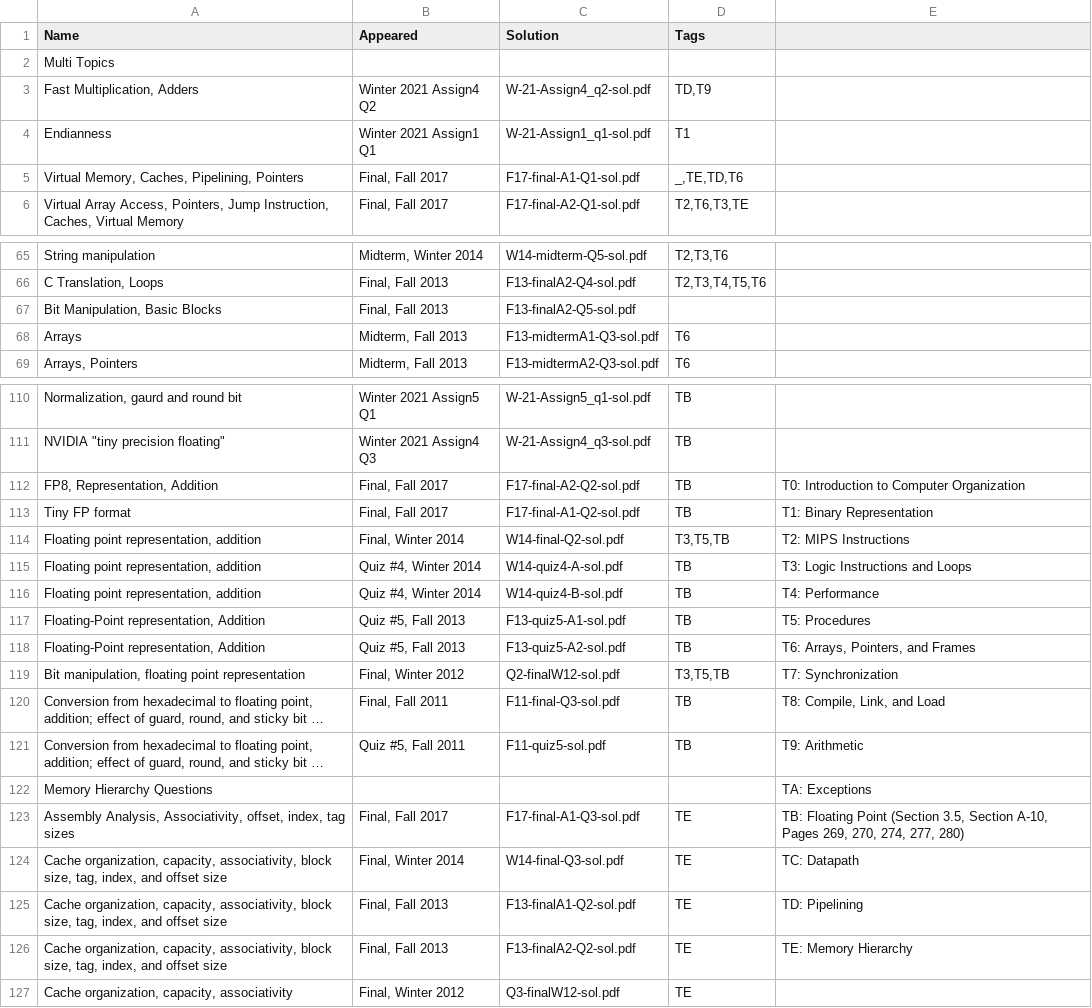
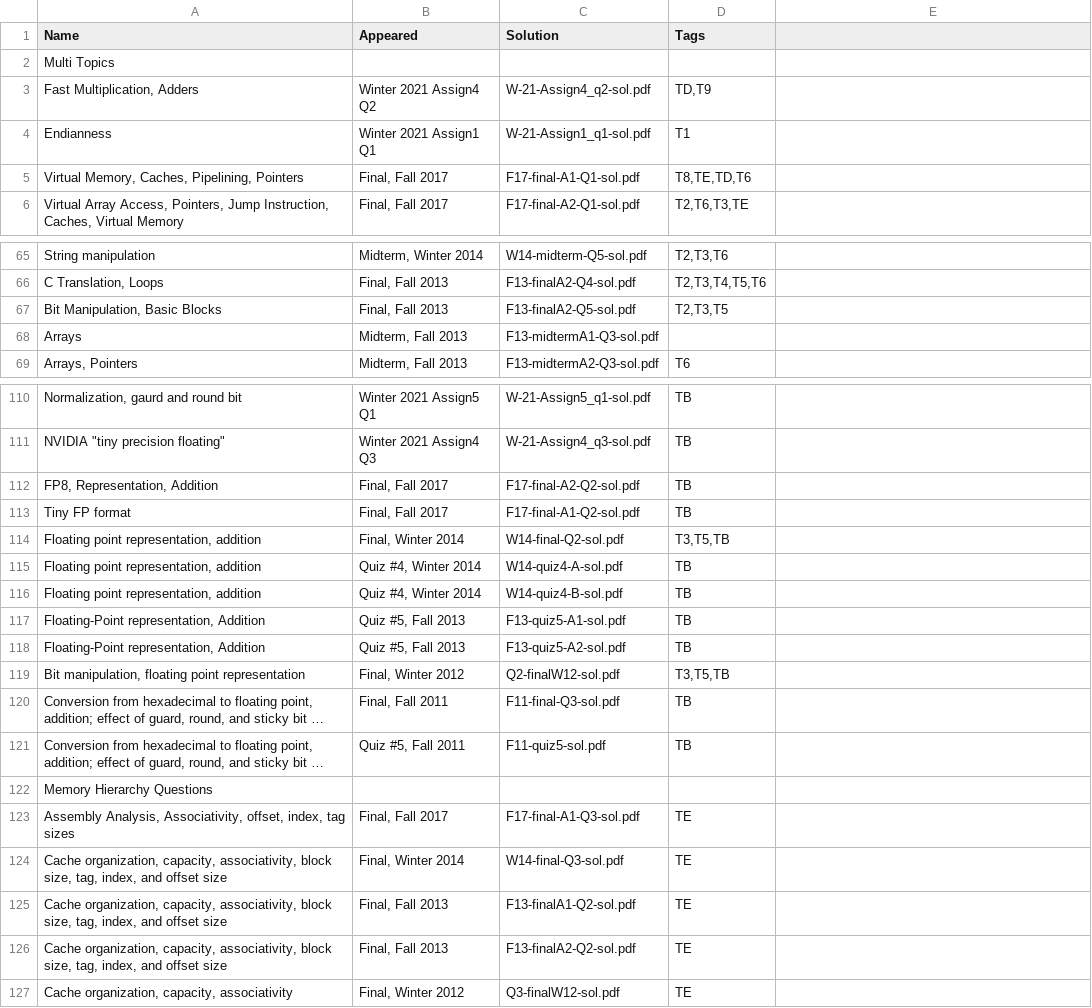
Before and after one commit to ridwan888/229-bank-of-questions, a CSV file: static/229-bank-of-questions.csv, drawn as a sheet; only a part is shown, gaps mark what is left out; long unchanged cells end in …; the diff covers the shown part only; the diff names each change by its address in the sheet, - before the commit and + after, or states it on an @@ line.

```diff
--- a/static/229-bank-of-questions.csv
+++ b/static/229-bank-of-questions.csv
-D5 (Tags): _,TE,TD,T6
+D5 (Tags): T8,TE,TD,T6
-D67 (Tags): (empty)
+D67 (Tags): T2,T3,T5
-D68 (Tags): T6
+D68 (Tags): (empty)
-E112: T0: Introduction to Computer Organization
+E112: (empty)
-E113: T1: Binary Representation
+E113: (empty)
-E114: T2: MIPS Instructions
+E114: (empty)
-E115: T3: Logic Instructions and Loops
+E115: (empty)
-E116: T4: Performance
+E116: (empty)
-E117: T5: Procedures
+E117: (empty)
-E118: T6: Arrays, Pointers, and Frames
+E118: (empty)
-E119: T7: Synchronization
+E119: (empty)
-E120: T8: Compile, Link, and Load
+E120: (empty)
-E121: T9: Arithmetic
+E121: (empty)
-E122: TA: Exceptions
+E122: (empty)
-E123: TB: Floating Point (Section 3.5, Section A-10, Pages 269, 270, 274, 277, 280)
+E123: (empty)
-E124: TC: Datapath
+E124: (empty)
-E125: TD: Pipelining
+E125: (empty)
-E126: TE: Memory Hierarchy
+E126: (empty)
```
Also changed, not shown: 1 edited cell elsewhere in this file, 2 other files.
